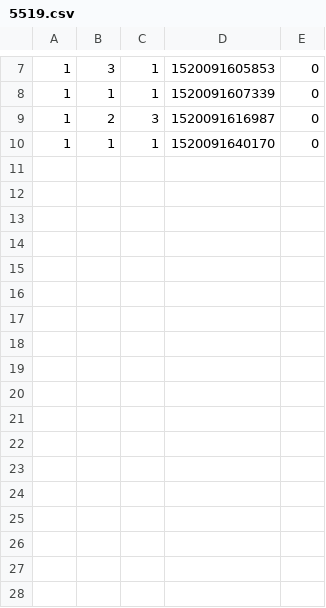
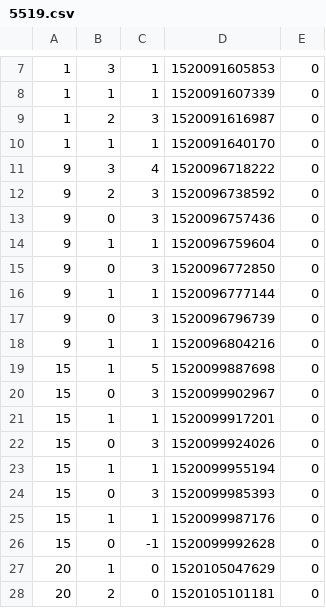
Before and after one commit to ajayyy/PowerUpCycleTime, a CSV file: src/ca/lakeeffect/eventreader/EventData/5519.csv, drawn as a sheet; only a part is shown, gaps mark what is left out.

```diff
--- a/src/ca/lakeeffect/eventreader/EventData/5519.csv
+++ b/src/ca/lakeeffect/eventreader/EventData/5519.csv
@@ -10 +10,19 @@
 1,1,1,1520091640170,0
+9,3,4,1520096718222,0
+9,2,3,1520096738592,0
+9,0,3,1520096757436,0
+9,1,1,1520096759604,0
+9,0,3,1520096772850,0
+9,1,1,1520096777144,0
+9,0,3,1520096796739,0
+9,1,1,1520096804216,0
+15,1,5,1520099887698,0
+15,0,3,1520099902967,0
+15,1,1,1520099917201,0
+15,0,3,1520099924026,0
+15,1,1,1520099955194,0
+15,0,3,1520099985393,0
+15,1,1,1520099987176,0
+15,0,-1,1520099992628,0
+20,1,0,1520105047629,0
+20,2,0,1520105101181,0
```
Also changed, not shown: src/ca/lakeeffect/eventreader/EventData/4939.csv, src/ca/lakeeffect/eventreader/EventData/5031.csv, 42 other files.
